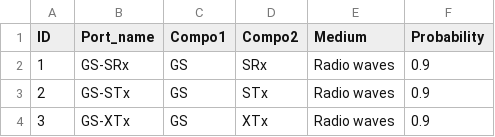
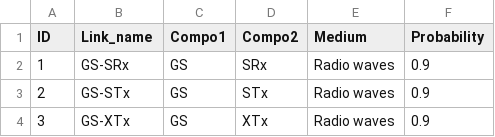
Before and after one commit to ShingoNishimoto/Thesis_src, a CSV file: csv/Link.csv (was csv/Port.csv), drawn as a sheet; only a part is shown.

```diff
--- a/csv/Port.csv
+++ b/csv/Link.csv
@@ -1,2 +1,2 @@
-ID,Port_name,Compo1,Compo2,Medium,Probability
+ID,Link_name,Compo1,Compo2,Medium,Probability
 1,GS-SRx,GS,SRx,Radio waves,0.9
```
Also changed, not shown: csv/simple_sat/Link.csv, 4 other files.
